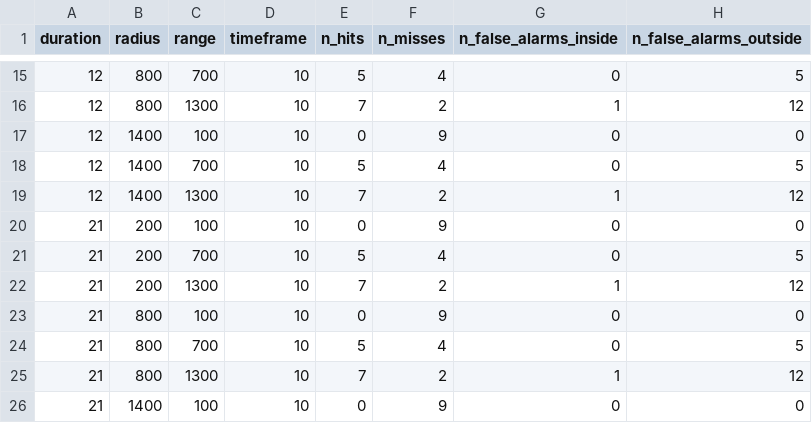
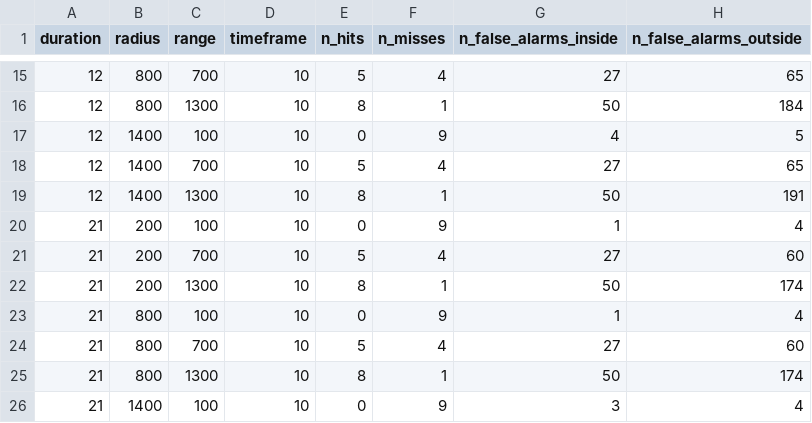
Before and after one commit to Sho-Shoo/stop-detection-optimization-edm23, a CSV file: demo_data/demo_param_sweep_results_medium_resolution.csv, drawn as a sheet; only a part is shown, gaps mark what is left out; the diff covers the shown part only.

```diff
--- a/demo_data/demo_param_sweep_results_medium_resolution.csv
+++ b/demo_data/demo_param_sweep_results_medium_resolution.csv
@@ -15,12 +15,12 @@ duration,radius,range,timeframe,n_hits,n_misses,n_false_alarms_inside,n_false_al
-12,800,700,10,5,4,0,5
-12,800,1300,10,7,2,1,12
-12,1400,100,10,0,9,0,0
-12,1400,700,10,5,4,0,5
-12,1400,1300,10,7,2,1,12
-21,200,100,10,0,9,0,0
-21,200,700,10,5,4,0,5
-21,200,1300,10,7,2,1,12
-21,800,100,10,0,9,0,0
-21,800,700,10,5,4,0,5
-21,800,1300,10,7,2,1,12
-21,1400,100,10,0,9,0,0
+12,800,700,10,5,4,27,65
+12,800,1300,10,8,1,50,184
+12,1400,100,10,0,9,4,5
+12,1400,700,10,5,4,27,65
+12,1400,1300,10,8,1,50,191
+21,200,100,10,0,9,1,4
+21,200,700,10,5,4,27,60
+21,200,1300,10,8,1,50,174
+21,800,100,10,0,9,1,4
+21,800,700,10,5,4,27,60
+21,800,1300,10,8,1,50,174
+21,1400,100,10,0,9,3,4
```
Also changed, not shown: 38 edited cells elsewhere in this file, 4 other files.
